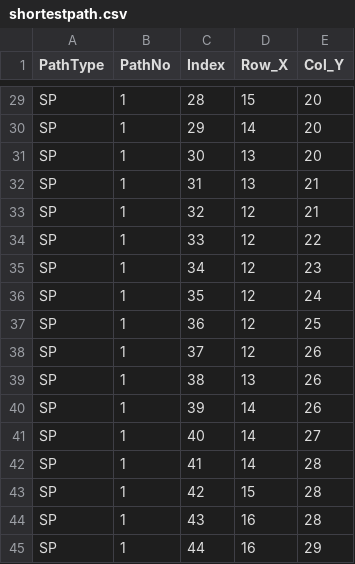
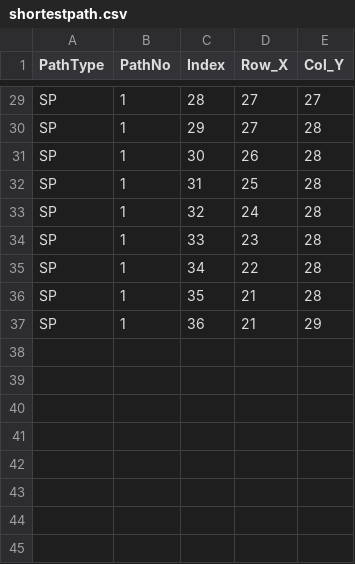
Before and after one commit to nychopkie/Comp3111F23G30, a CSV file: shortestpath.csv, drawn as a sheet; only a part is shown, gaps mark what is left out; the diff covers the shown part only; the diff names each change by its address in the sheet, - before the commit and + after, or states it on an @@ line.

```diff
--- a/shortestpath.csv
+++ b/shortestpath.csv
-D29 (Row_X): 15
+D29 (Row_X): 27
-E29 (Col_Y): 20
+E29 (Col_Y): 27
-D30 (Row_X): 14
+D30 (Row_X): 27
-E30:E31 (Col_Y): 20
+E30:E31 (Col_Y): 28
-D31 (Row_X): 13
+D31 (Row_X): 26
-D32 (Row_X): 13
+D32 (Row_X): 25
-E32:E33 (Col_Y): 21
+E32:E33 (Col_Y): 28
-D33 (Row_X): 12
+D33 (Row_X): 24
-D34 (Row_X): 12
+D34 (Row_X): 23
-E34 (Col_Y): 22
+E34 (Col_Y): 28
-D35 (Row_X): 12
+D35 (Row_X): 22
-E35 (Col_Y): 23
+E35 (Col_Y): 28
-D36:D37 (Row_X): 12
+D36:D37 (Row_X): 21
-E36 (Col_Y): 24
+E36 (Col_Y): 28
-E37 (Col_Y): 25
+E37 (Col_Y): 29
-row 38: SP | 1 | 37 | 12 | 26
-row 39: SP | 1 | 38 | 13 | 26
-row 40: SP | 1 | 39 | 14 | 26
-row 41: SP | 1 | 40 | 14 | 27
-row 42: SP | 1 | 41 | 14 | 28
-row 43: SP | 1 | 42 | 15 | 28
-row 44: SP | 1 | 43 | 16 | 28
-row 45: SP | 1 | 44 | 16 | 29
```
Also changed, not shown: 51 edited cells elsewhere in this file, 4 other files.
